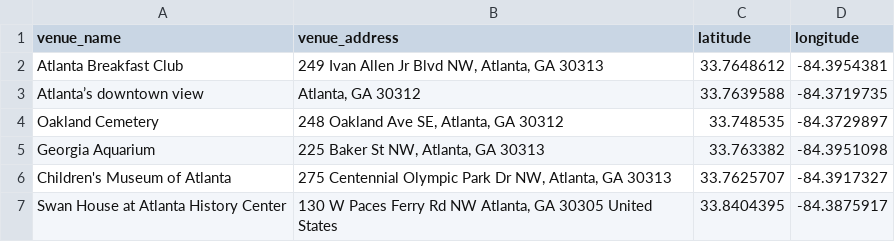
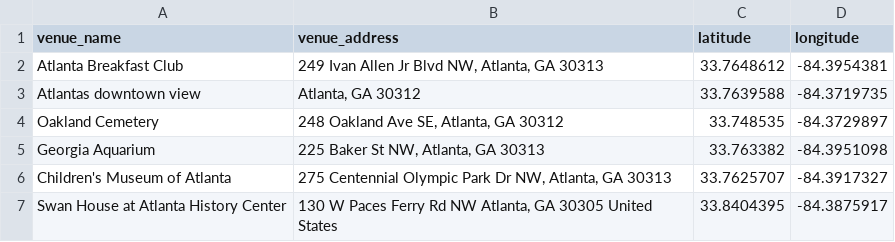
Before and after one commit to chethasp/BitStop, a CSV file: static/foot_traffic_sites.csv, drawn as a sheet; only a part is shown; the diff names each change by its address in the sheet, - before the commit and + after, or states it on an @@ line.

```diff
--- a/static/foot_traffic_sites.csv
+++ b/static/foot_traffic_sites.csv
-A3 (venue_name): Atlanta’s downtown view
+A3 (venue_name): Atlantas downtown view
```
Also changed, not shown: 1 other file.
